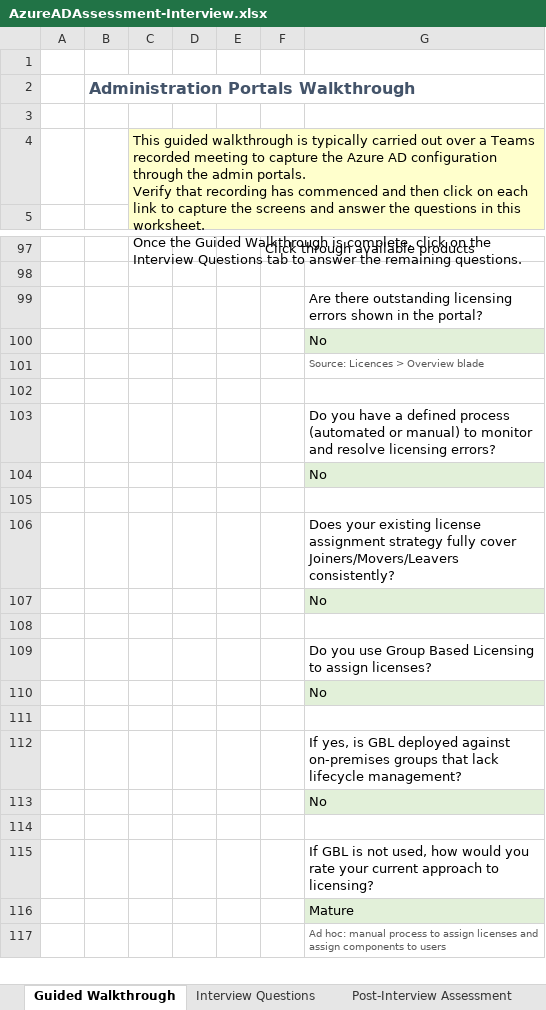
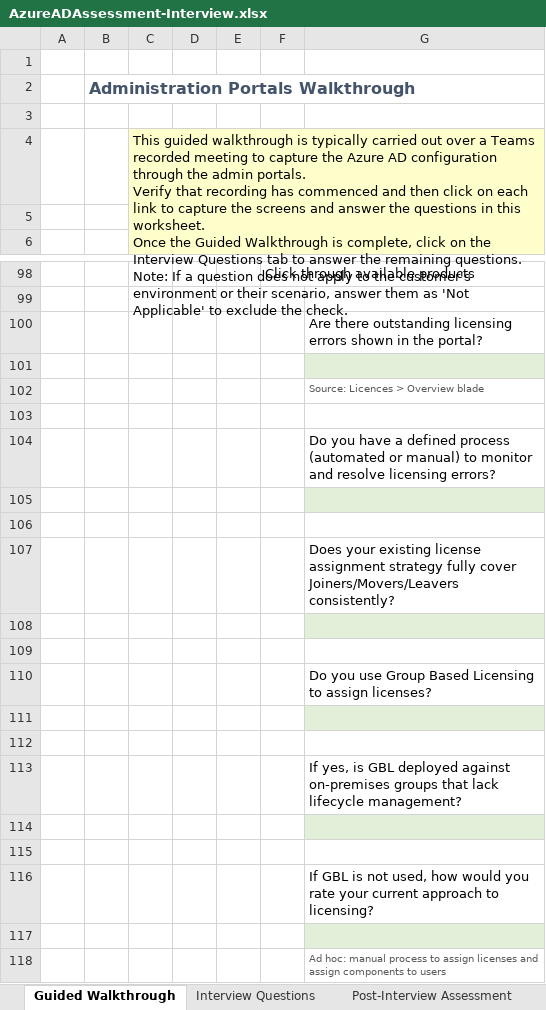
Before and after one commit to AzureAD/AzureADAssessment, an Excel workbook: assets/AzureADAssessment-Interview.xlsx, sheet Guided Walkthrough, drawn as a sheet; only a part is shown, gaps mark what is left out; values as stored, in another font and other column widths than the file's, no borders; addresses are those after the commit; ↵ is a line break in a cell; the diff names each change by its address in the sheet, - before the commit and + after, or states it on an @@ line.

Commit message:
Update Interview questions

```diff
--- a/assets/AzureADAssessment-Interview.xlsx (sheet Guided Walkthrough)
+++ b/assets/AzureADAssessment-Interview.xlsx (sheet Guided Walkthrough)
-C4: …remaining questions.
+C4: …remaining questions. ↵ Note: If a question does not apply to the customer's environment or their scenario, answer them as 'Not Applicable' to exclude the check.
+row 5: (empty)
-G101: No
+G101: (empty)
-G105: No
+G105: (empty)
-G108: No
+G108: (empty)
-G111: No
+G111: (empty)
-G114: No
+G114: (empty)
-G117: Mature
+G117: (empty)
```
Also changed, not shown: sheet Interview Questions, sheet Post-Interview Assessment, other sheet tabs.
